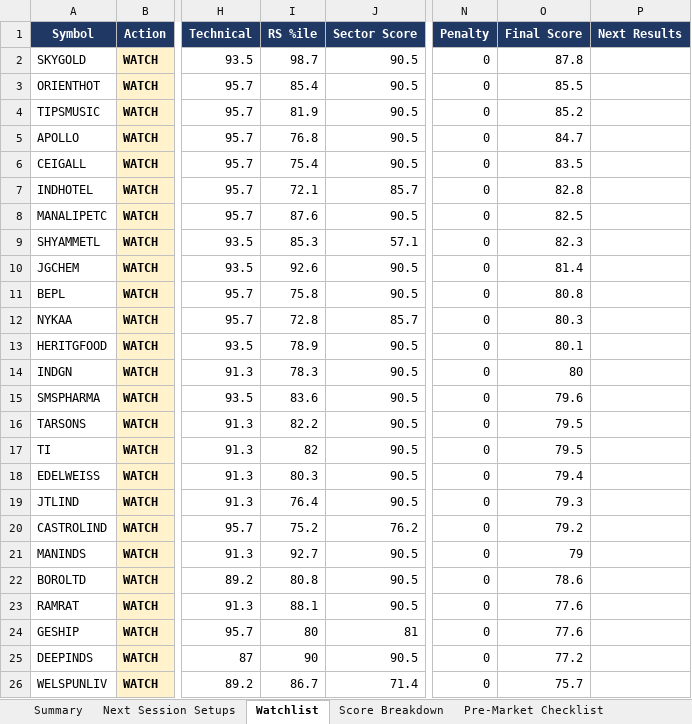
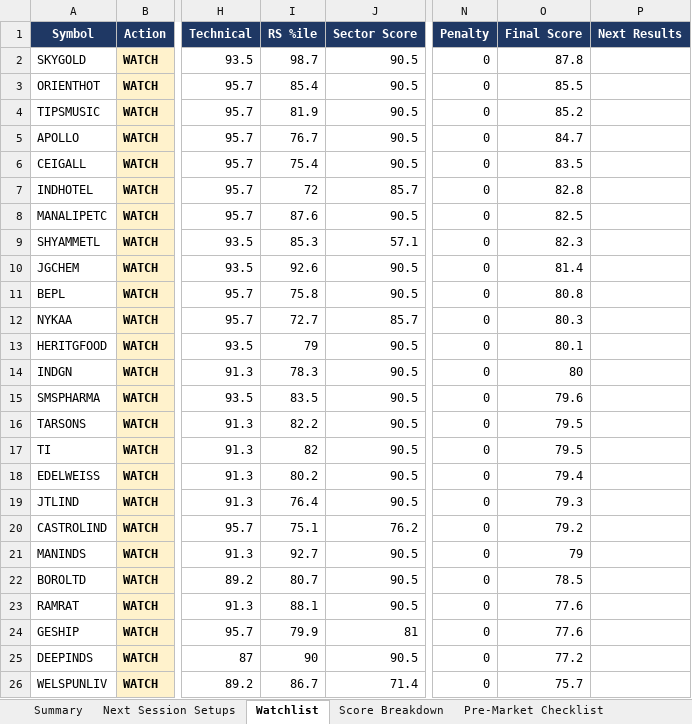
Before and after one commit to KGR1516/Srikanth-swing-trade-agent-fullnse-, an Excel workbook: data/output/swing_agent.xlsx, sheet Watchlist, drawn as a sheet; only a part is shown, gaps mark what is left out; values as stored, in another font and other column widths than the file's, no borders; conditional formats not drawn; the diff names each change by its address in the sheet, - before the commit and + after, or states it on an @@ line.

```diff
--- a/data/output/swing_agent.xlsx (sheet Watchlist)
+++ b/data/output/swing_agent.xlsx (sheet Watchlist)
-I5 (RS %ile): 76.8
+I5 (RS %ile): 76.7
-I7 (RS %ile): 72.1
+I7 (RS %ile): 72
-I12 (RS %ile): 72.8
+I12 (RS %ile): 72.7
-I13 (RS %ile): 78.9
+I13 (RS %ile): 79
-I15 (RS %ile): 83.6
+I15 (RS %ile): 83.5
-I18 (RS %ile): 80.3
+I18 (RS %ile): 80.2
-I20 (RS %ile): 75.2
+I20 (RS %ile): 75.1
-I22 (RS %ile): 80.8
+I22 (RS %ile): 80.7
-O22 (Final Score): 78.6
+O22 (Final Score): 78.5
-I24 (RS %ile): 80
+I24 (RS %ile): 79.9
```
Also changed, not shown: sheet Full Scan, sheet Data Quality, sheet Evidence, sheet Summary, sheet Sectors, sheet Score Breakdown, 4 other files.
